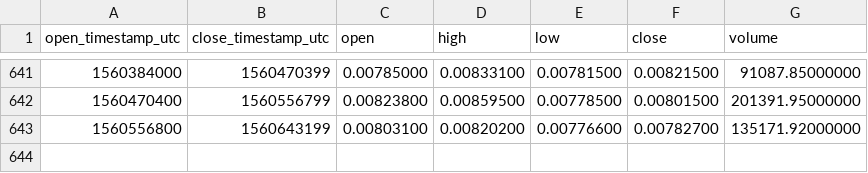
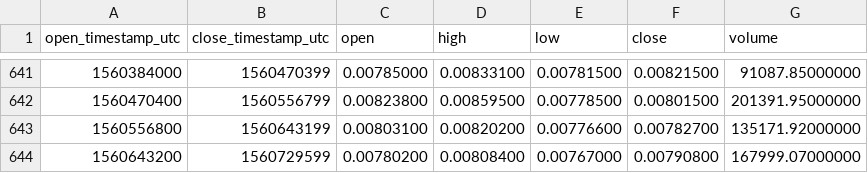
Before and after one commit to cryptobigbro/binance-OMGETH, a CSV file: binance-OMGETH-1d.csv, drawn as a sheet; only a part is shown, gaps mark what is left out.

Commit message:
Update OHLCV data.

```diff
--- a/binance-OMGETH-1d.csv
+++ b/binance-OMGETH-1d.csv
@@ -643 +643,2 @@ open_timestamp_utc,close_timestamp_utc,open,high,low,close,volume
 1560556800,1560643199,0.00803100,0.00820200,0.00776600,0.00782700,135171.92000000
+1560643200,1560729599,0.00780200,0.00808400,0.00767000,0.00790800,167999.07000000
```
Also changed, not shown: 1 other file.
